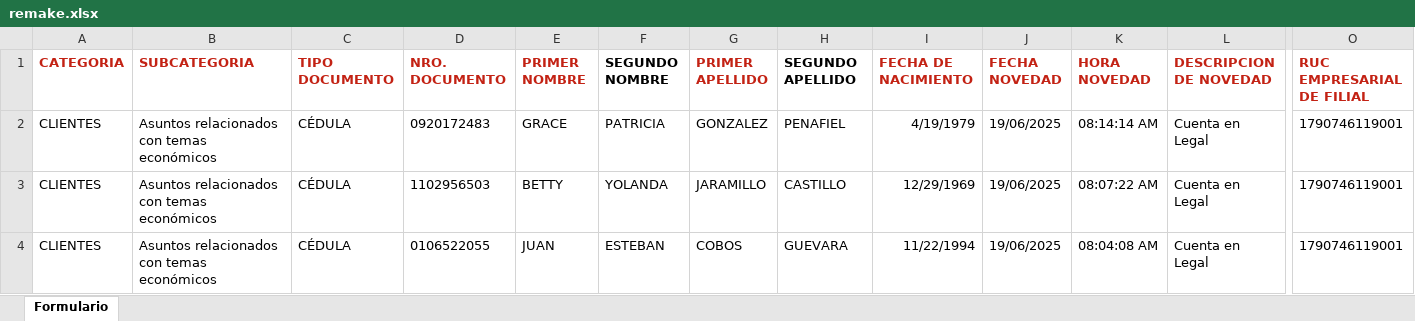
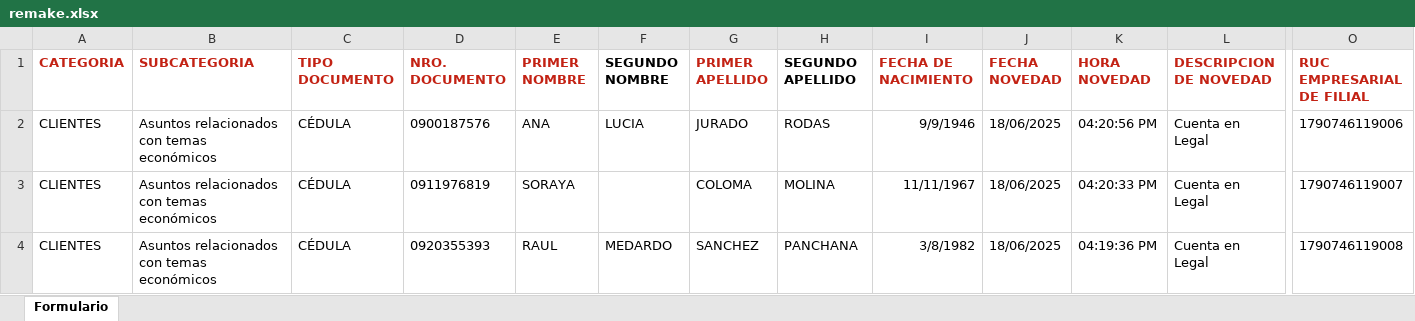
Before and after one commit to korbold/FIL, an Excel workbook: assets/remake.xlsx, sheet Formulario, drawn as a sheet; only a part is shown, gaps mark what is left out; values as stored, in another font and other column widths than the file's, no borders; the diff covers the shown part only; the diff names each change by its address in the sheet, - before the commit and + after, or states it on an @@ line.

```diff
--- a/assets/remake.xlsx (sheet Formulario)
+++ b/assets/remake.xlsx (sheet Formulario)
-D2 (NRO. DOCUMENTO): 0920172483
+D2 (NRO. DOCUMENTO): 0900187576
-E2 (PRIMER NOMBRE): GRACE
+E2 (PRIMER NOMBRE): ANA
-F2 (SEGUNDO NOMBRE): PATRICIA
+F2 (SEGUNDO NOMBRE): LUCIA
-G2 (PRIMER APELLIDO): GONZALEZ
+G2 (PRIMER APELLIDO): JURADO
-H2 (SEGUNDO APELLIDO): PENAFIEL
+H2 (SEGUNDO APELLIDO): RODAS
-I2 (FECHA DE NACIMIENTO): 4/19/1979
+I2 (FECHA DE NACIMIENTO): 9/9/1946
-J2:J4 (FECHA NOVEDAD): 19/06/2025
+J2:J4 (FECHA NOVEDAD): 18/06/2025
-K2 (HORA NOVEDAD): 08:14:14 AM
+K2 (HORA NOVEDAD): 04:20:56 PM
-O2 (RUC EMPRESARIAL DE FILIAL): 1790746119001
+O2 (RUC EMPRESARIAL DE FILIAL): 1790746119006
-D3 (NRO. DOCUMENTO): 1102956503
+D3 (NRO. DOCUMENTO): 0911976819
-E3 (PRIMER NOMBRE): BETTY
+E3 (PRIMER NOMBRE): SORAYA
-F3 (SEGUNDO NOMBRE): YOLANDA
+F3 (SEGUNDO NOMBRE): (empty)
-G3 (PRIMER APELLIDO): JARAMILLO
+G3 (PRIMER APELLIDO): COLOMA
-H3 (SEGUNDO APELLIDO): CASTILLO
+H3 (SEGUNDO APELLIDO): MOLINA
-I3 (FECHA DE NACIMIENTO): 12/29/1969
+I3 (FECHA DE NACIMIENTO): 11/11/1967
-K3 (HORA NOVEDAD): 08:07:22 AM
+K3 (HORA NOVEDAD): 04:20:33 PM
-O3 (RUC EMPRESARIAL DE FILIAL): 1790746119001
+O3 (RUC EMPRESARIAL DE FILIAL): 1790746119007
-D4 (NRO. DOCUMENTO): 0106522055
+D4 (NRO. DOCUMENTO): 0920355393
-E4 (PRIMER NOMBRE): JUAN
+E4 (PRIMER NOMBRE): RAUL
-F4 (SEGUNDO NOMBRE): ESTEBAN
+F4 (SEGUNDO NOMBRE): MEDARDO
-G4 (PRIMER APELLIDO): COBOS
+G4 (PRIMER APELLIDO): SANCHEZ
-H4 (SEGUNDO APELLIDO): GUEVARA
+H4 (SEGUNDO APELLIDO): PANCHANA
-I4 (FECHA DE NACIMIENTO): 11/22/1994
+I4 (FECHA DE NACIMIENTO): 3/8/1982
-K4 (HORA NOVEDAD): 08:04:08 AM
+K4 (HORA NOVEDAD): 04:19:36 PM
-O4 (RUC EMPRESARIAL DE FILIAL): 1790746119001
+O4 (RUC EMPRESARIAL DE FILIAL): 1790746119008
```
Also changed, not shown: 16 edited cells elsewhere in this sheet, 6 other files.
